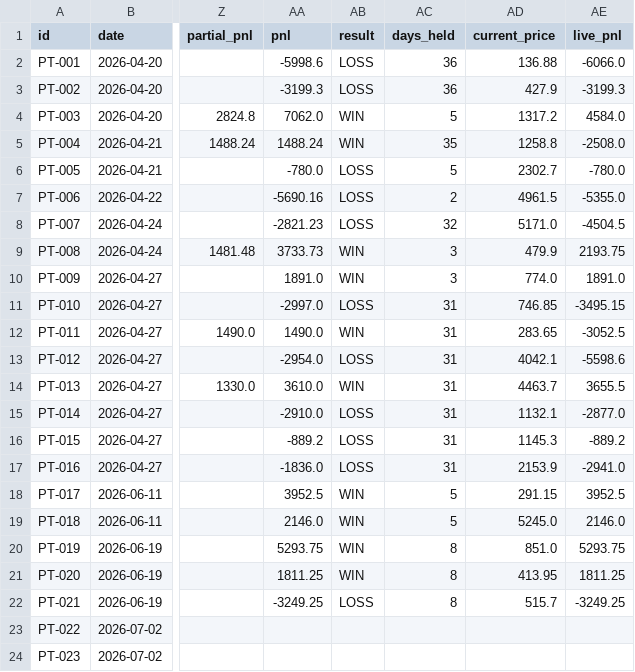
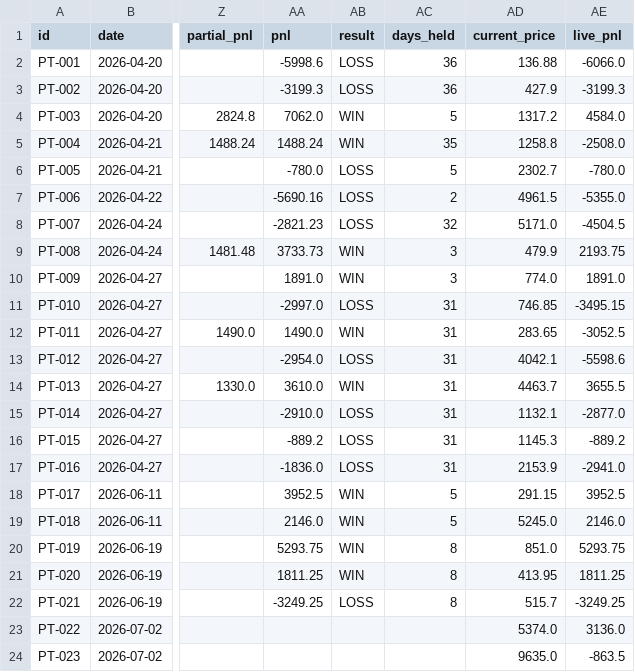
Before and after one commit to saisravanpalvaye/trading-bot-v2, a CSV file: paper_trades.csv, drawn as a sheet; only a part is shown, gaps mark what is left out; the diff names each change by its address in the sheet, - before the commit and + after, or states it on an @@ line.

Commit message:
scoreboard: update 2026-07-02 12:09

```diff
--- a/paper_trades.csv
+++ b/paper_trades.csv
-AD23 (current_price): (empty)
+AD23 (current_price): 5374.0
-AE23 (live_pnl): (empty)
+AE23 (live_pnl): 3136.0
-AD24 (current_price): (empty)
+AD24 (current_price): 9635.0
-AE24 (live_pnl): (empty)
+AE24 (live_pnl): -863.5
```
